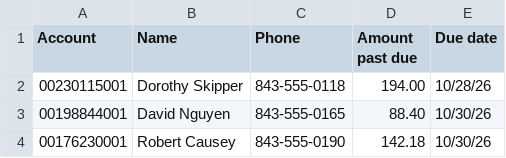
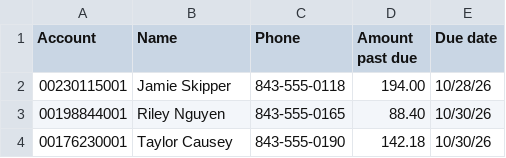
Before and after one commit to kristencWFC/horryDemo, a CSV file: packages/service/public/reminders-sample.csv, drawn as a sheet.

```diff
--- a/packages/service/public/reminders-sample.csv
+++ b/packages/service/public/reminders-sample.csv
@@ -1,4 +1,4 @@
 Account,Name,Phone,Amount past due,Due date
-00230115001,Dorothy Skipper,843-555-0118,194.00,10/28/26
-00198844001,David Nguyen,843-555-0165,88.40,10/30/26
-00176230001,Robert Causey,843-555-0190,142.18,10/30/26
+00230115001,Jamie Skipper,843-555-0118,194.00,10/28/26
+00198844001,Riley Nguyen,843-555-0165,88.40,10/30/26
+00176230001,Taylor Causey,843-555-0190,142.18,10/30/26
```
Also changed, not shown: 13 other files.
